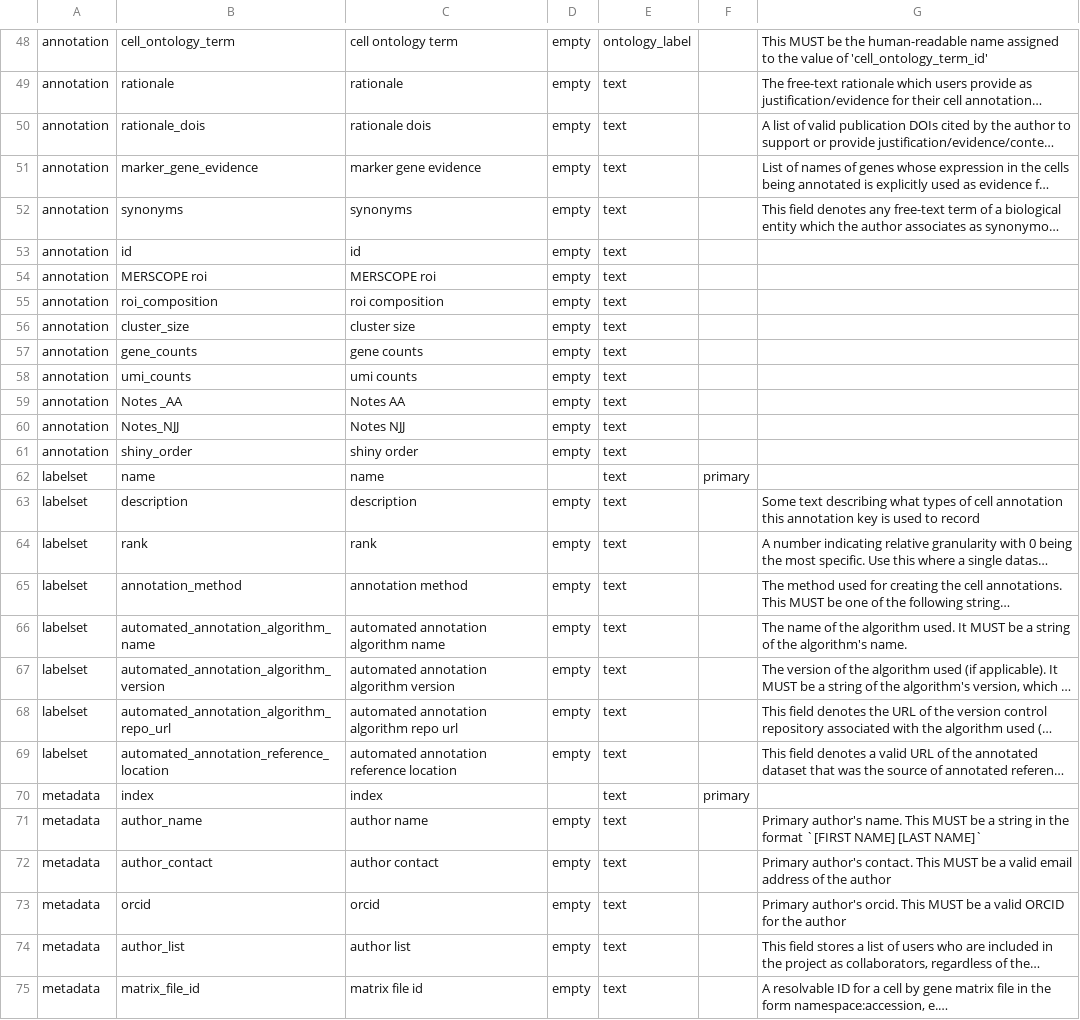
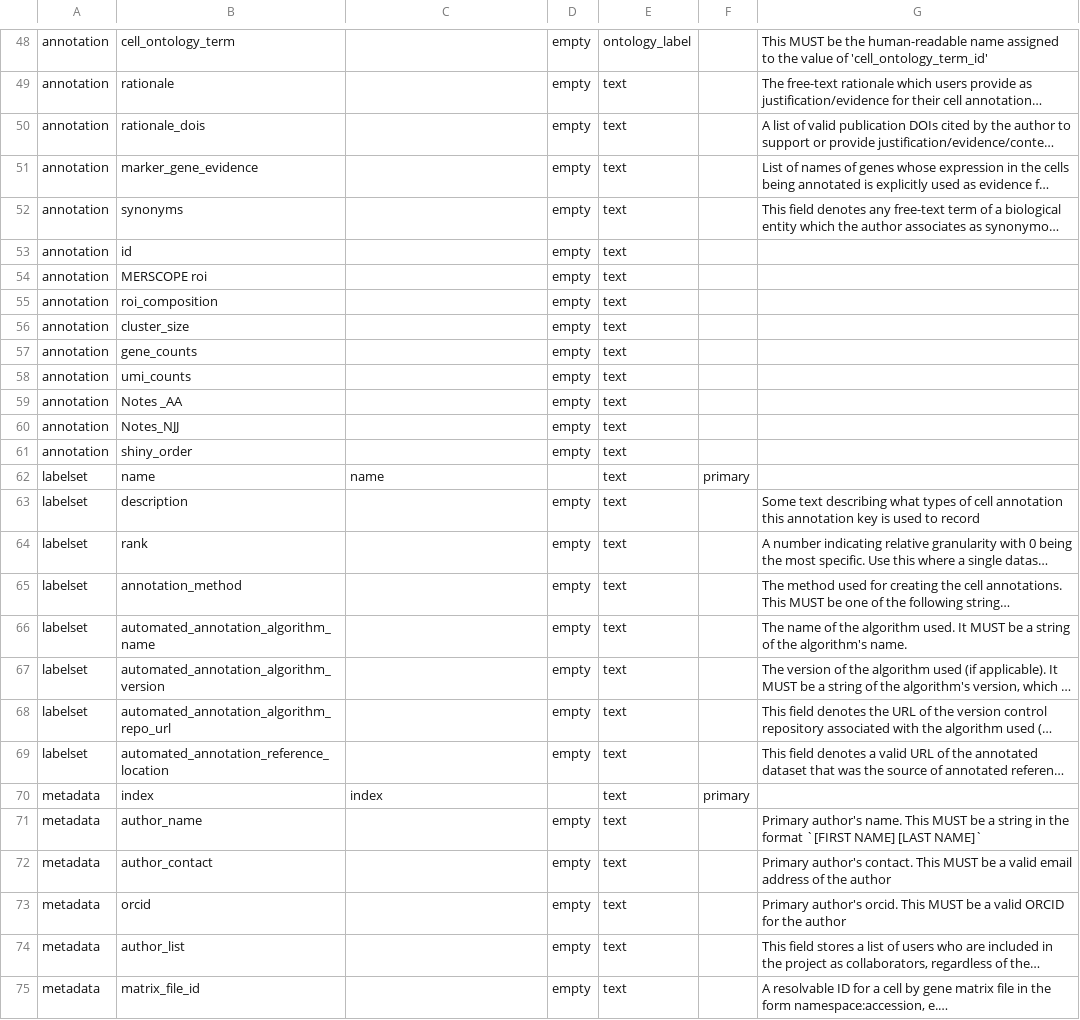
Before and after one commit to brain-bican/basal_ganglia_macaque_taxonomy, a TSV file: src/schema/column.tsv, drawn as a sheet; only a part is shown, gaps mark what is left out; long unchanged cells end in …; the diff covers the shown part only; the diff names each change by its address in the sheet, - before the commit and + after, or states it on an @@ line.

```diff
--- a/src/schema/column.tsv
+++ b/src/schema/column.tsv
-C48: cell ontology term
+C48: (empty)
-C49: rationale
+C49: (empty)
-C50: rationale dois
+C50: (empty)
-C51: marker gene evidence
+C51: (empty)
-C52: synonyms
+C52: (empty)
-C53: id
+C53: (empty)
-C54: MERSCOPE roi
+C54: (empty)
-C55: roi composition
+C55: (empty)
-C56: cluster size
+C56: (empty)
-C57: gene counts
+C57: (empty)
-C58: umi counts
+C58: (empty)
-C59: Notes AA
+C59: (empty)
-C60: Notes NJJ
+C60: (empty)
-C61: shiny order
+C61: (empty)
-C63: description
+C63: (empty)
-C64: rank
+C64: (empty)
-C65: annotation method
+C65: (empty)
-C66: automated annotation algorithm name
+C66: (empty)
-C67: automated annotation algorithm version
+C67: (empty)
-C68: automated annotation algorithm repo url
+C68: (empty)
-C69: automated annotation reference location
+C69: (empty)
-C71: author name
+C71: (empty)
-C72: author contact
+C72: (empty)
-C73: orcid
+C73: (empty)
-C74: author list
+C74: (empty)
-C75: matrix file id
+C75: (empty)
```
Also changed, not shown: 43 edited cells elsewhere in this file, src/schema/datatype.tsv, src/schema/table.tsv, 8 other files.
